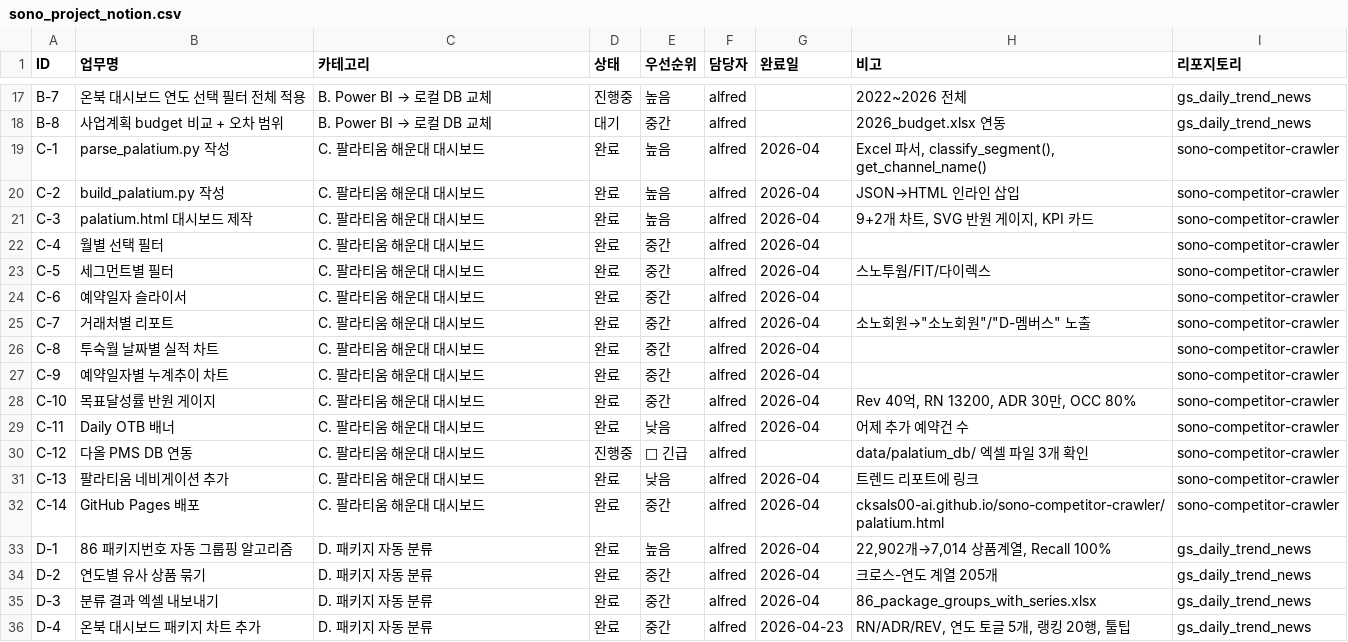
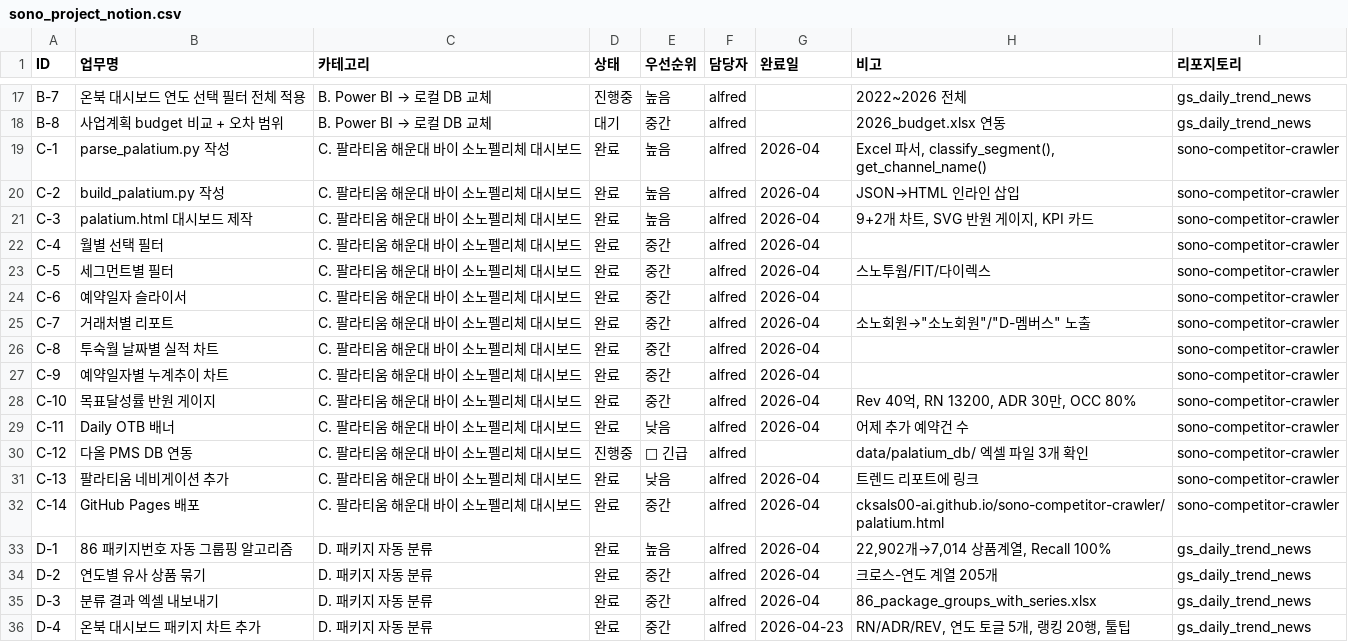
Before and after one commit to cksals00-ai/sono-competitor-crawler, a CSV file: sono_project_notion.csv, drawn as a sheet; only a part is shown, gaps mark what is left out.

```diff
--- a/sono_project_notion.csv
+++ b/sono_project_notion.csv
@@ -18,16 +18,16 @@ B-7,온북 대시보드 연도 선택 필터 전체 적용,B. Power BI → 로
 B-8,사업계획 budget 비교 + 오차 범위,B. Power BI → 로컬 DB 교체,대기,중간,alfred,,2026_budget.xlsx 연동,gs_daily_trend_news
-C-1,parse_palatium.py 작성,C. 팔라티움 해운대 대시보드,완료,높음,alfred,2026-04,"Excel 파서, classify_segment(), get_channel_name()",sono-competitor-crawler
-C-2,build_palatium.py 작성,C. 팔라티움 해운대 대시보드,완료,높음,alfred,2026-04,JSON→HTML 인라인 삽입,sono-competitor-crawler
-C-3,palatium.html 대시보드 제작,C. 팔라티움 해운대 대시보드,완료,높음,alfred,2026-04,"9+2개 차트, SVG 반원 게이지, KPI 카드",sono-competitor-crawler
-C-4,월별 선택 필터,C. 팔라티움 해운대 대시보드,완료,중간,alfred,2026-04,,sono-competitor-crawler
-C-5,세그먼트별 필터,C. 팔라티움 해운대 대시보드,완료,중간,alfred,2026-04,스노투웜/FIT/다이렉스,sono-competitor-crawler
-C-6,예약일자 슬라이서,C. 팔라티움 해운대 대시보드,완료,중간,alfred,2026-04,,sono-competitor-crawler
-C-7,거래처별 리포트,C. 팔라티움 해운대 대시보드,완료,중간,alfred,2026-04,"소노회원→""소노회원""/""D-멤버스"" 노출",sono-competitor-crawler
-C-8,투숙월 날짜별 실적 차트,C. 팔라티움 해운대 대시보드,완료,중간,alfred,2026-04,,sono-competitor-crawler
-C-9,예약일자별 누계추이 차트,C. 팔라티움 해운대 대시보드,완료,중간,alfred,2026-04,,sono-competitor-crawler
-C-10,목표달성률 반원 게이지,C. 팔라티움 해운대 대시보드,완료,중간,alfred,2026-04,"Rev 40억, RN 13200, ADR 30만, OCC 80%",sono-competitor-crawler
-C-11,Daily OTB 배너,C. 팔라티움 해운대 대시보드,완료,낮음,alfred,2026-04,어제 추가 예약건 수,sono-competitor-crawler
-C-12,다올 PMS DB 연동,C. 팔라티움 해운대 대시보드,진행중,🔴 긴급,alfred,,data/palatium_db/ 엑셀 파일 3개 확인,sono-competitor-crawler
-C-13,팔라티움 네비게이션 추가,C. 팔라티움 해운대 대시보드,완료,낮음,alfred,2026-04,트렌드 리포트에 링크,sono-competitor-crawler
-C-14,GitHub Pages 배포,C. 팔라티움 해운대 대시보드,완료,중간,alfred,2026-04,cksals00-ai.github.io/sono-competitor-crawler/palatium.html,sono-competitor-crawler
+C-1,parse_palatium.py 작성,C. 팔라티움 해운대 바이 소노펠리체 대시보드,완료,높음,alfred,2026-04,"Excel 파서, classify_segment(), get_channel_name()",sono-competitor-crawler
+C-2,build_palatium.py 작성,C. 팔라티움 해운대 바이 소노펠리체 대시보드,완료,높음,alfred,2026-04,JSON→HTML 인라인 삽입,sono-competitor-crawler
+C-3,palatium.html 대시보드 제작,C. 팔라티움 해운대 바이 소노펠리체 대시보드,완료,높음,alfred,2026-04,"9+2개 차트, SVG 반원 게이지, KPI 카드",sono-competitor-crawler
+C-4,월별 선택 필터,C. 팔라티움 해운대 바이 소노펠리체 대시보드,완료,중간,alfred,2026-04,,sono-competitor-crawler
+C-5,세그먼트별 필터,C. 팔라티움 해운대 바이 소노펠리체 대시보드,완료,중간,alfred,2026-04,스노투웜/FIT/다이렉스,sono-competitor-crawler
+C-6,예약일자 슬라이서,C. 팔라티움 해운대 바이 소노펠리체 대시보드,완료,중간,alfred,2026-04,,sono-competitor-crawler
+C-7,거래처별 리포트,C. 팔라티움 해운대 바이 소노펠리체 대시보드,완료,중간,alfred,2026-04,"소노회원→""소노회원""/""D-멤버스"" 노출",sono-competitor-crawler
+C-8,투숙월 날짜별 실적 차트,C. 팔라티움 해운대 바이 소노펠리체 대시보드,완료,중간,alfred,2026-04,,sono-competitor-crawler
+C-9,예약일자별 누계추이 차트,C. 팔라티움 해운대 바이 소노펠리체 대시보드,완료,중간,alfred,2026-04,,sono-competitor-crawler
+C-10,목표달성률 반원 게이지,C. 팔라티움 해운대 바이 소노펠리체 대시보드,완료,중간,alfred,2026-04,"Rev 40억, RN 13200, ADR 30만, OCC 80%",sono-competitor-crawler
+C-11,Daily OTB 배너,C. 팔라티움 해운대 바이 소노펠리체 대시보드,완료,낮음,alfred,2026-04,어제 추가 예약건 수,sono-competitor-crawler
+C-12,다올 PMS DB 연동,C. 팔라티움 해운대 바이 소노펠리체 대시보드,진행중,🔴 긴급,alfred,,data/palatium_db/ 엑셀 파일 3개 확인,sono-competitor-crawler
+C-13,팔라티움 네비게이션 추가,C. 팔라티움 해운대 바이 소노펠리체 대시보드,완료,낮음,alfred,2026-04,트렌드 리포트에 링크,sono-competitor-crawler
+C-14,GitHub Pages 배포,C. 팔라티움 해운대 바이 소노펠리체 대시보드,완료,중간,alfred,2026-04,cksals00-ai.github.io/sono-competitor-crawler/palatium.html,sono-competitor-crawler
 D-1,86 패키지번호 자동 그룹핑 알고리즘,D. 패키지 자동 분류,완료,높음,alfred,2026-04,"22,902개→7,014 상품계열, Recall 100%",gs_daily_trend_news
```
Also changed, not shown: 9 other files.
